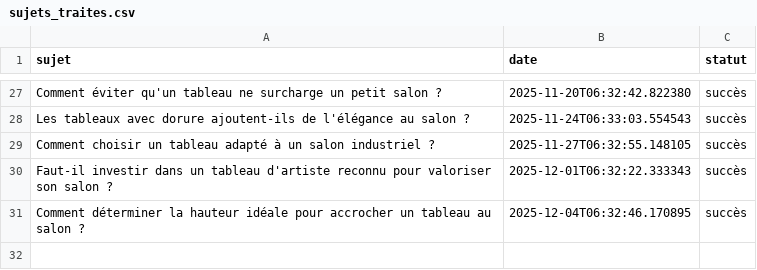
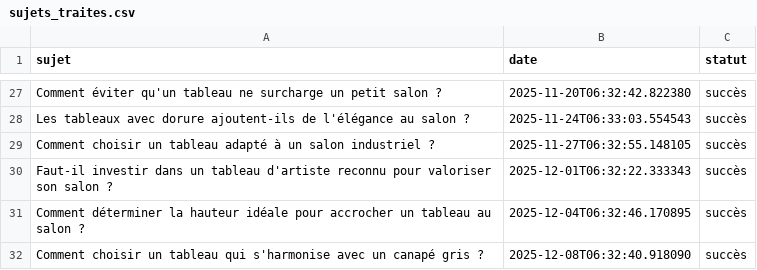
Before and after one commit to Metalosmose21/Salon-1, a CSV file: sujets_traites.csv, drawn as a sheet; only a part is shown, gaps mark what is left out; the diff names each change by its address in the sheet, - before the commit and + after, or states it on an @@ line.

```diff
--- a/sujets_traites.csv
+++ b/sujets_traites.csv
+row 32: Comment choisir un tableau qui s'harmonise avec un canapé gris ? | 2025-12-08T06:32:40.918090 | succès
```
Also changed, not shown: sujets.csv.
